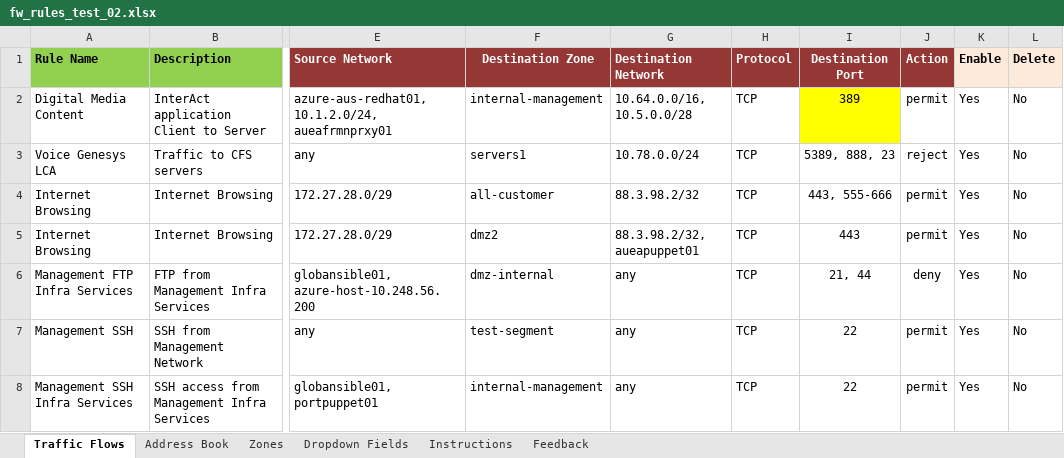
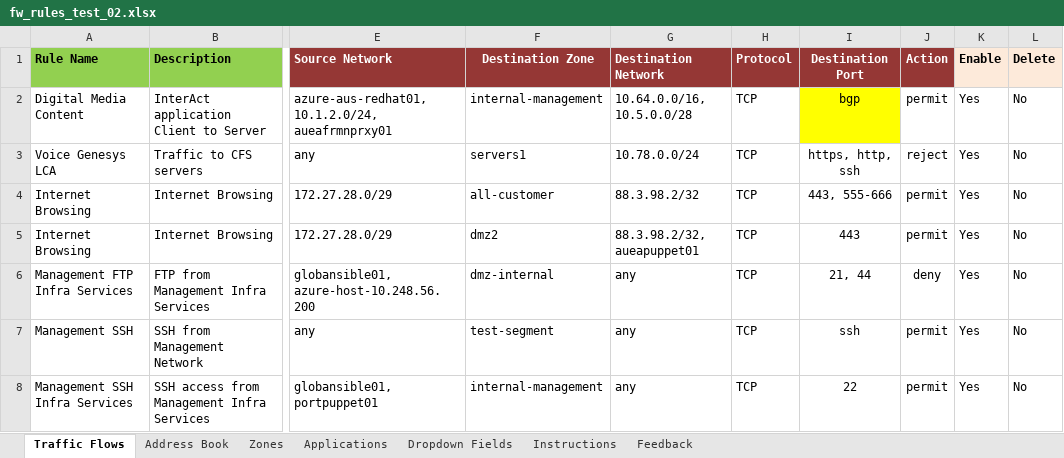
Before and after one commit to supro200/fw-rule-manager, an Excel workbook: fw_rules_test_02.xlsx, sheet Traffic Flows, drawn as a sheet; only a part is shown, gaps mark what is left out; values as stored, in another font and other column widths than the file's, no borders; conditional formats not drawn; the diff names each change by its address in the sheet, - before the commit and + after, or states it on an @@ line.

Commit message:
Added CLI options, added feature to use named applications, moved network handlers into a new file

```diff
--- a/fw_rules_test_02.xlsx (sheet Traffic Flows)
+++ b/fw_rules_test_02.xlsx (sheet Traffic Flows)
+sheet tab: Applications
-I2 (Destination Port): 389
+I2 (Destination Port): bgp
-I3 (Destination Port): 5389, 888, 23
+I3 (Destination Port): https, http, ssh
-I7 (Destination Port): 22
+I7 (Destination Port): ssh
```
Also changed, not shown: 5 other files.
